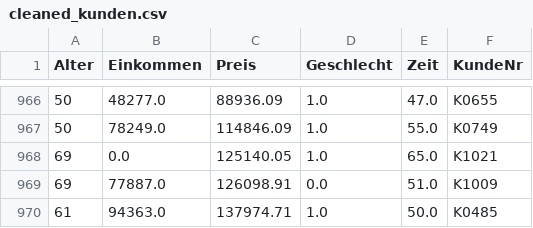
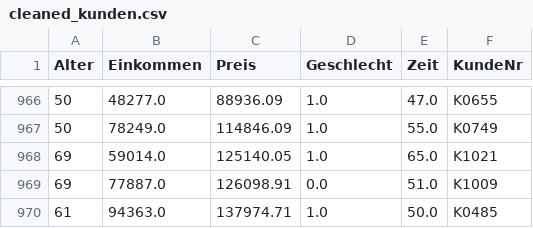
Before and after one commit to meeske1999/final_projectWS23_Group8, a CSV file: data/cleaned_kunden.csv, drawn as a sheet; only a part is shown, gaps mark what is left out.

```diff
--- a/data/cleaned_kunden.csv
+++ b/data/cleaned_kunden.csv
@@ -967,3 +967,3 @@ Alter,Einkommen,Preis,Geschlecht,Zeit,KundeNr
 50,78249.0,114846.09,1.0,55.0,K0749
-69,0.0,125140.05,1.0,65.0,K1021
+69,59014.0,125140.05,1.0,65.0,K1021
 69,77887.0,126098.91,0.0,51.0,K1009
```
Also changed, not shown: data/df_final.csv, 1 other file.
